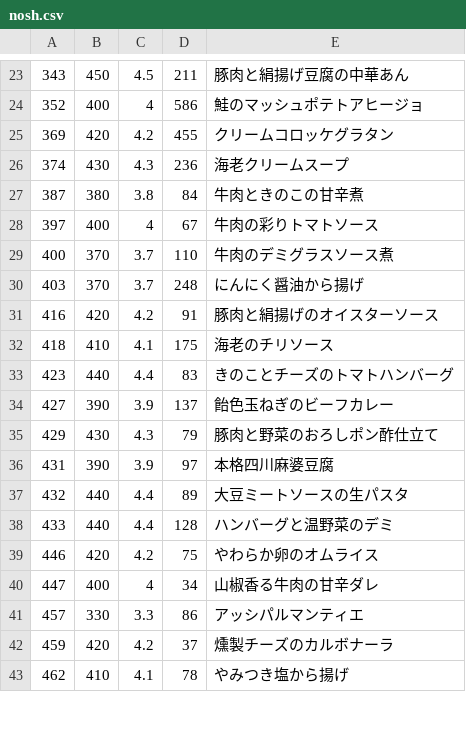
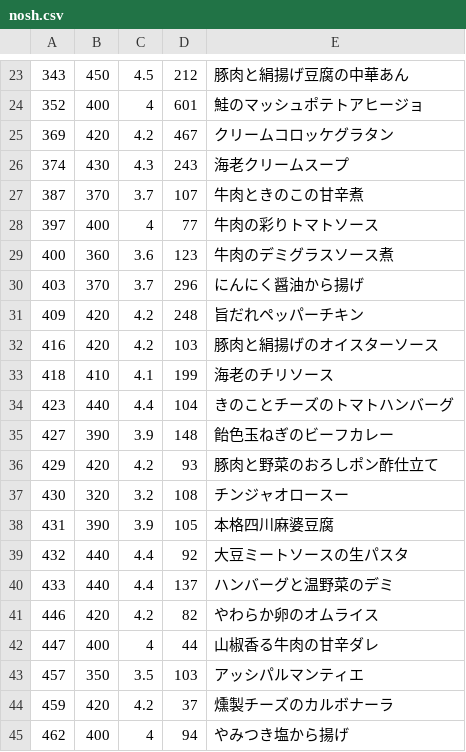
Before and after one commit to s-kono/nosh-review, a CSV file: nosh.csv, drawn as a sheet; only a part is shown, gaps mark what is left out; the diff covers the shown part only.

```diff
--- a/nosh.csv
+++ b/nosh.csv
@@ -23,21 +23,23 @@
-343,450,4.5,211,豚肉と絹揚げ豆腐の中華あん
-352,400,4,586,鮭のマッシュポテトアヒージョ
-369,420,4.2,455,クリームコロッケグラタン
-374,430,4.3,236,海老クリームスープ
-387,380,3.8,84,牛肉ときのこの甘辛煮
-397,400,4,67,牛肉の彩りトマトソース
-400,370,3.7,110,牛肉のデミグラスソース煮
-403,370,3.7,248,にんにく醤油から揚げ
-416,420,4.2,91,豚肉と絹揚げのオイスターソース
-418,410,4.1,175,海老のチリソース
-423,440,4.4,83,きのことチーズのトマトハンバーグ
-427,390,3.9,137,飴色玉ねぎのビーフカレー
-429,430,4.3,79,豚肉と野菜のおろしポン酢仕立て
-431,390,3.9,97,本格四川麻婆豆腐
-432,440,4.4,89,大豆ミートソースの生パスタ
-433,440,4.4,128,ハンバーグと温野菜のデミ
-446,420,4.2,75,やわらか卵のオムライス
-447,400,4,34,山椒香る牛肉の甘辛ダレ
-457,330,3.3,86,アッシパルマンティエ
+343,450,4.5,212,豚肉と絹揚げ豆腐の中華あん
+352,400,4,601,鮭のマッシュポテトアヒージョ
+369,420,4.2,467,クリームコロッケグラタン
+374,430,4.3,243,海老クリームスープ
+387,370,3.7,107,牛肉ときのこの甘辛煮
+397,400,4,77,牛肉の彩りトマトソース
+400,360,3.6,123,牛肉のデミグラスソース煮
+403,370,3.7,296,にんにく醤油から揚げ
+409,420,4.2,248,旨だれペッパーチキン
+416,420,4.2,103,豚肉と絹揚げのオイスターソース
+418,410,4.1,199,海老のチリソース
+423,440,4.4,104,きのことチーズのトマトハンバーグ
+427,390,3.9,148,飴色玉ねぎのビーフカレー
+429,420,4.2,93,豚肉と野菜のおろしポン酢仕立て
+430,320,3.2,108,チンジャオロースー
+431,390,3.9,105,本格四川麻婆豆腐
+432,440,4.4,92,大豆ミートソースの生パスタ
+433,440,4.4,137,ハンバーグと温野菜のデミ
+446,420,4.2,82,やわらか卵のオムライス
+447,400,4,44,山椒香る牛肉の甘辛ダレ
+457,350,3.5,103,アッシパルマンティエ
 459,420,4.2,37,燻製チーズのカルボナーラ
-462,410,4.1,78,やみつき塩から揚げ
+462,400,4,94,やみつき塩から揚げ
```
Also changed, not shown: 5 added rows, 4 removed rows and 73 edited cells elsewhere in this file, 1 other file.
